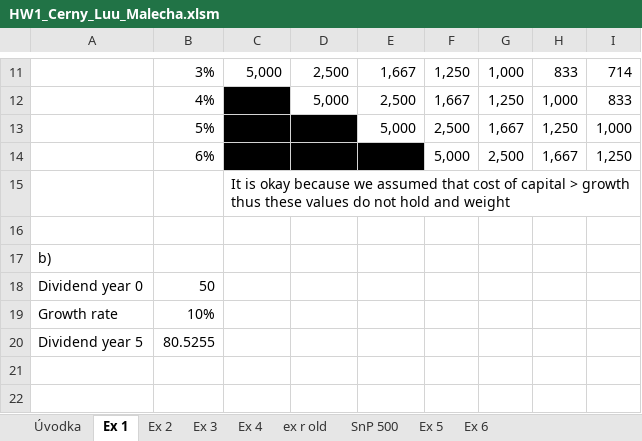
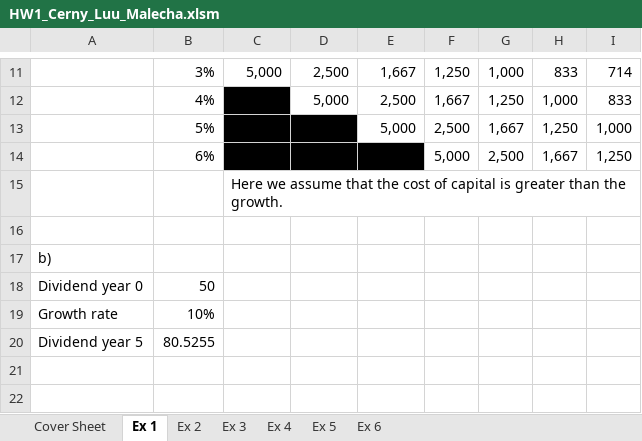
Before and after one commit to luutomas/financial-modelling-with-VBA, an Excel workbook: HW1_Cerny_Luu_Malecha.xlsm, sheet Ex 1, drawn as a sheet; only a part is shown, gaps mark what is left out; values as stored, in another font and other column widths than the file's, no borders; the diff names each change by its address in the sheet, - before the commit and + after, or states it on an @@ line.

```diff
--- a/HW1_Cerny_Luu_Malecha.xlsm (sheet Ex 1)
+++ b/HW1_Cerny_Luu_Malecha.xlsm (sheet Ex 1)
-sheet tab: Úvodka
+sheet tab: Cover Sheet
-sheet tab: ex r old
-sheet tab: SnP 500
-C15: It is okay because we assumed that cost of capital > growth thus these values do not hold and weight
+C15: Here we assume that the cost of capital is greater than the growth.
```
Also changed, not shown: sheet Ex 4, sheet Cover Sheet, sheet Ex 6, charts or pictures.
